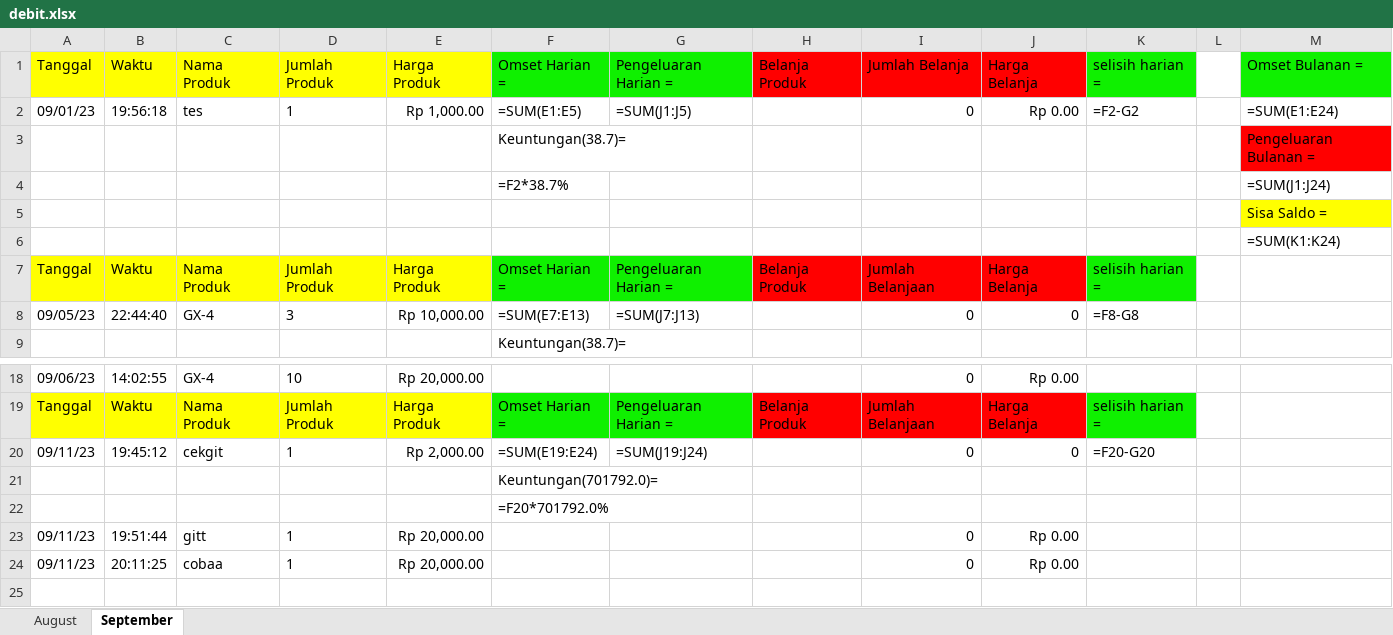
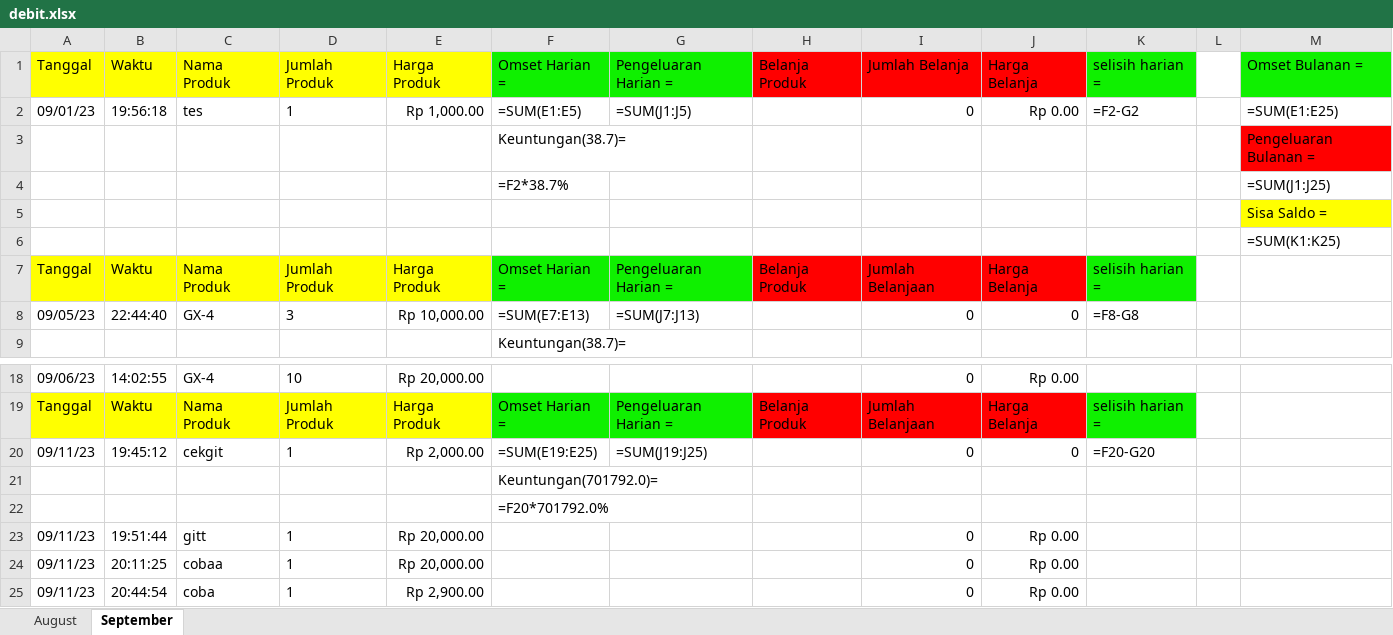
Before and after one commit to wildanAR/GUI_database, an Excel workbook: debit.xlsx, sheet September, drawn as a sheet; only a part is shown, gaps mark what is left out; values as stored, in another font and other column widths than the file's, no borders; formulas without a stored value are shown as written; the diff names each change by its address in the sheet, - before the commit and + after, or states it on an @@ line.

Commit message:
debit edited

```diff
--- a/debit.xlsx (sheet September)
+++ b/debit.xlsx (sheet September)
-M2: =SUM(E1:E24)
+M2: =SUM(E1:E25)
-M4: =SUM(J1:J24)
+M4: =SUM(J1:J25)
-M6: =SUM(K1:K24)
+M6: =SUM(K1:K25)
-F20: =SUM(E19:E24)
+F20: =SUM(E19:E25)
-G20: =SUM(J19:J24)
+G20: =SUM(J19:J25)
+row 25: 09/11/23 | 20:44:54 | coba | 1 | Rp 2,900.00 |  |  |  | 0 | Rp 0.00
```
